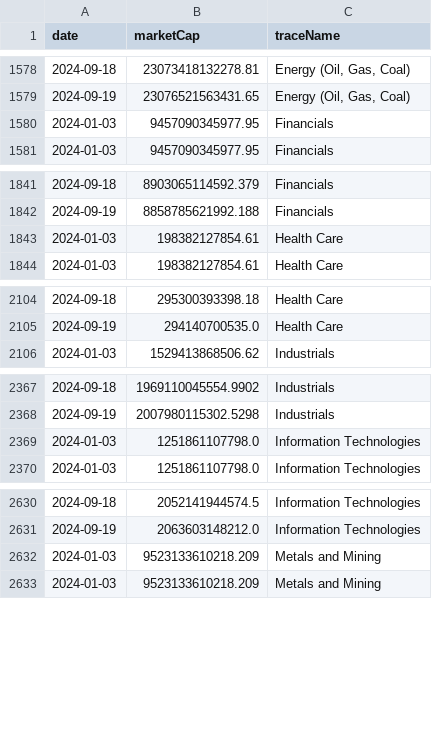
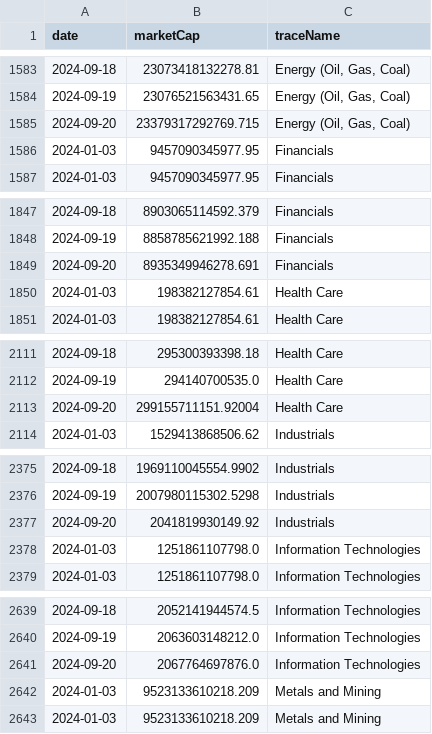
Before and after one commit to ruslanbay/moex, a CSV file: history/2024.csv, drawn as a sheet; only a part is shown, gaps mark what is left out; the diff covers the shown part only.

```diff
--- a/history/2024.csv
+++ b/history/2024.csv
@@ -1579,2 +1584,3 @@ date,marketCap,traceName
 2024-09-19,23076521563431.65,"Energy (Oil, Gas, Coal)"
+2024-09-20,23379317292769.715,"Energy (Oil, Gas, Coal)"
 2024-01-03,9457090345977.95,Financials
@@ -1842,2 +1848,3 @@ date,marketCap,traceName
 2024-09-19,8858785621992.188,Financials
+2024-09-20,8935349946278.691,Financials
 2024-01-03,198382127854.61,Health Care
@@ -2105,2 +2112,3 @@ date,marketCap,traceName
 2024-09-19,294140700535.0,Health Care
+2024-09-20,299155711151.92004,Health Care
 2024-01-03,1529413868506.62,Industrials
@@ -2368,2 +2376,3 @@ date,marketCap,traceName
 2024-09-19,2007980115302.5298,Industrials
+2024-09-20,2041819930149.92,Industrials
 2024-01-03,1251861107798.0,Information Technologies
@@ -2631,2 +2640,3 @@ date,marketCap,traceName
 2024-09-19,2063603148212.0,Information Technologies
+2024-09-20,2067764697876.0,Information Technologies
 2024-01-03,9523133610218.209,Metals and Mining
```
Also changed, not shown: 9 added rows elsewhere in this file.
